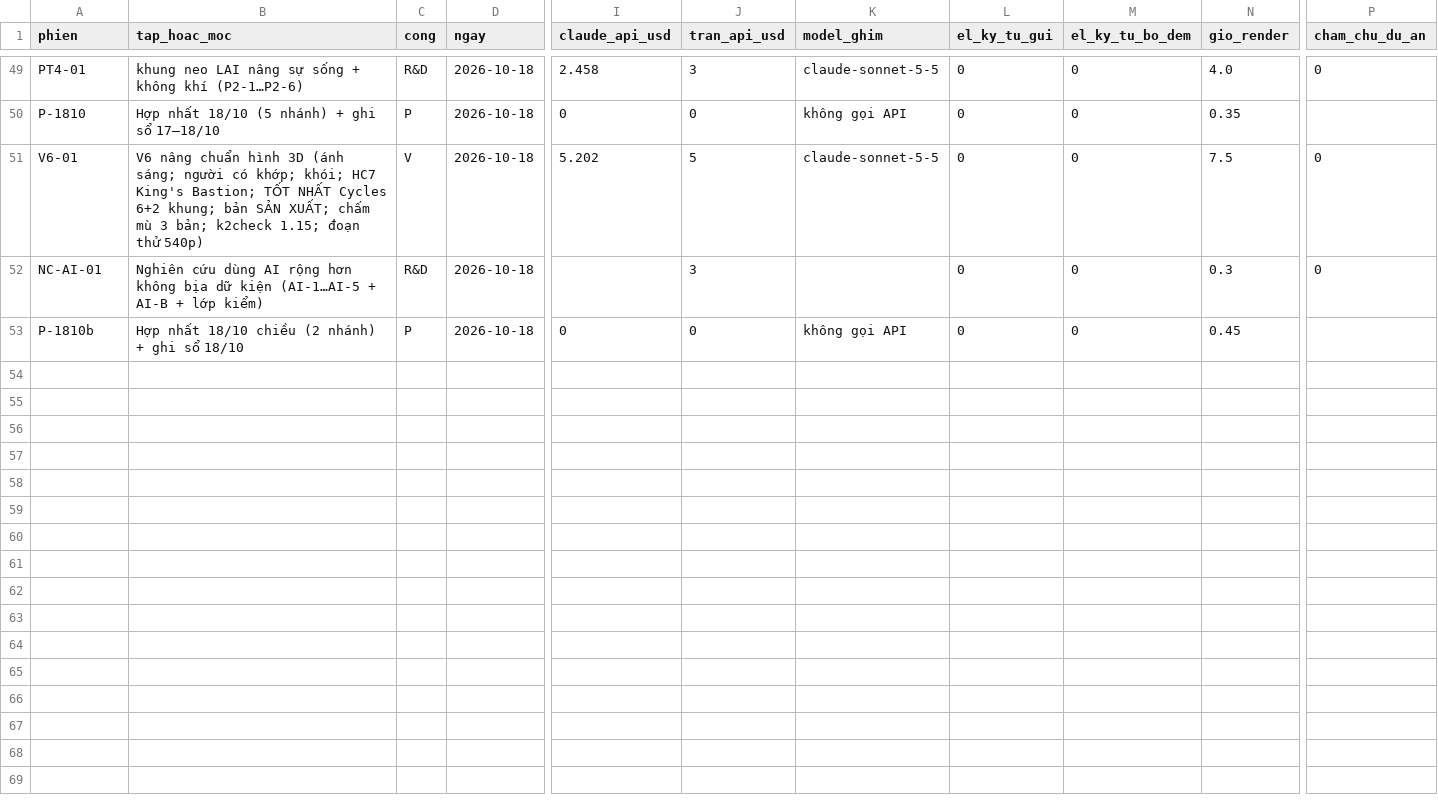
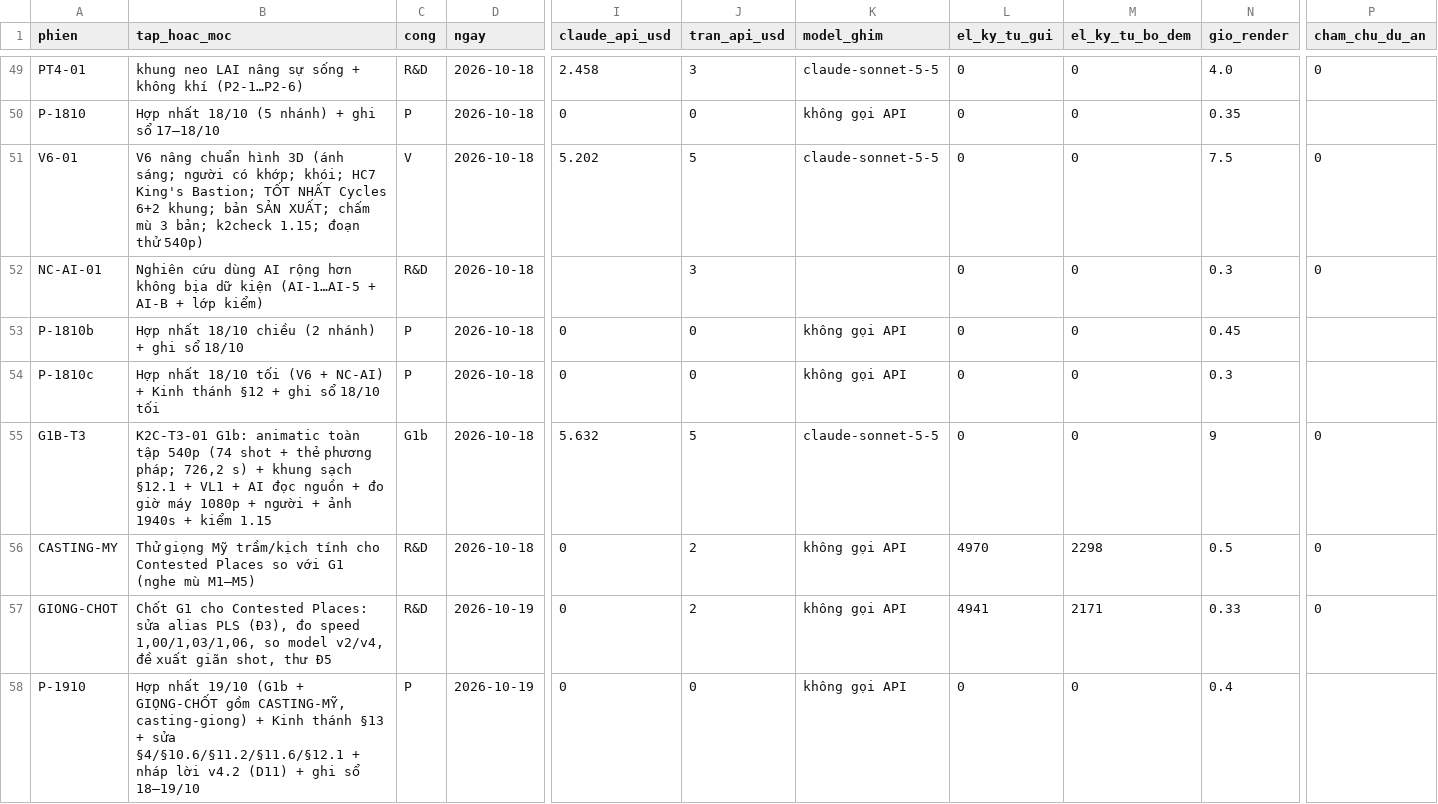
Before and after one commit to HungQuach301/cine-lab, a CSV file: COST-LEDGER.csv, drawn as a sheet; only a part is shown, gaps mark what is left out; rows hold the shown columns only; the diff names each change by its address in the sheet, - before the commit and + after, or states it on an @@ line.

```diff
--- a/COST-LEDGER.csv
+++ b/COST-LEDGER.csv
+row 54: P-1810c | Hợp nhất 18/10 tối (V6 + NC-AI) + Kinh thánh §12 + ghi sổ 18/10 tối | P | 2026-10-18 | 0 | 0 | không gọi API | 0 | 0 | 0.3
+row 55: G1B-T3 | K2C-T3-01 G1b: animatic toàn tập 540p (74 shot + thẻ phương pháp; 726,2 s) + khung sạch §12.1 + VL1 + AI đọc nguồn + đo giờ máy 1080p + người + ảnh 1940s + kiểm 1.15 | G1b | 2026-10-18 | 5.632 | 5 | claude-sonnet-5-5 | 0 | 0 | 9 | 0
+row 56: CASTING-MY | Thử giọng Mỹ trầm/kịch tính cho Contested Places so với G1 (nghe mù M1–M5) | R&D | 2026-10-18 | 0 | 2 | không gọi API | 4970 | 2298 | 0.5 | 0
+row 57: GIONG-CHOT | Chốt G1 cho Contested Places: sửa alias PLS (Đ3), đo speed 1,00/1,03/1,06, so model v2/v4, đề xuất giãn shot, thư Đ5 | R&D | 2026-10-19 | 0 | 2 | không gọi API | 4941 | 2171 | 0.33 | 0
+row 58: P-1910 | Hợp nhất 19/10 (G1b + GIỌNG-CHỐT gồm CASTING-MỸ, casting-giong) + Kinh thánh §13 + sửa §4/§10.6/§11.2/§11.6/§12.1 + nháp lời v4.2 (D11) + ghi sổ 18–19/10 | P | 2026-10-19 | 0 | 0 | không gọi API | 0 | 0 | 0.4
```
Also changed, not shown: 4 other files.
